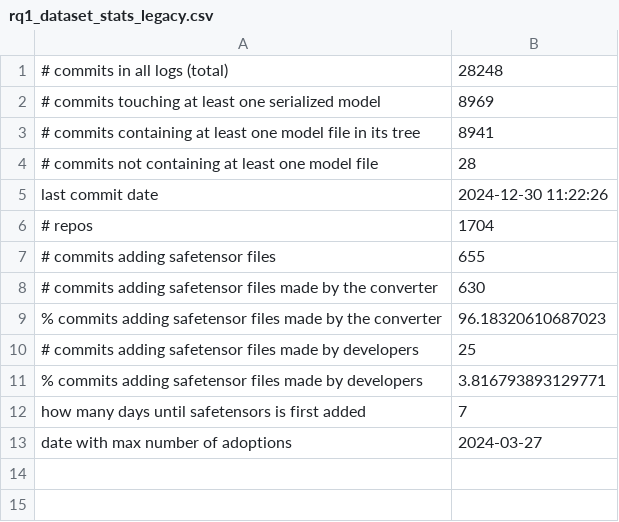
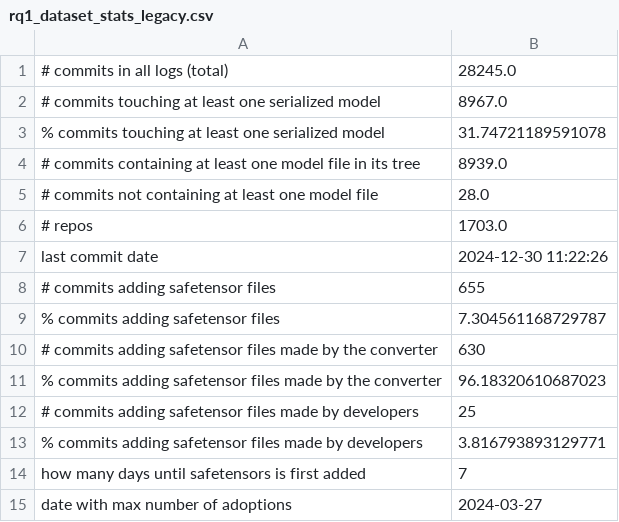
Before and after one commit to s2e-lab/model-evolution, a CSV file: results/rq1_dataset_stats_legacy.csv, drawn as a sheet.

```diff
--- a/results/rq1_dataset_stats_legacy.csv
+++ b/results/rq1_dataset_stats_legacy.csv
@@ -1,8 +1,10 @@
-# commits in all logs (total),28248
-# commits touching at least one serialized model,8969
-# commits containing at least one model file in its tree,8941
-# commits not containing at least one model file,28
+# commits in all logs (total),28245.0
+# commits touching at least one serialized model,8967.0
+% commits touching at least one serialized model,31.74721189591078
+# commits containing at least one model file in its tree,8939.0
+# commits not containing at least one model file,28.0
+# repos,1703.0
 last commit date,2024-12-30 11:22:26
-# repos,1704
 # commits adding safetensor files,655
+% commits adding safetensor files,7.304561168729787
 # commits adding safetensor files made by the converter,630
```
Also changed, not shown: results/rq1_dataset_stats_recent.csv, 6 other files.
